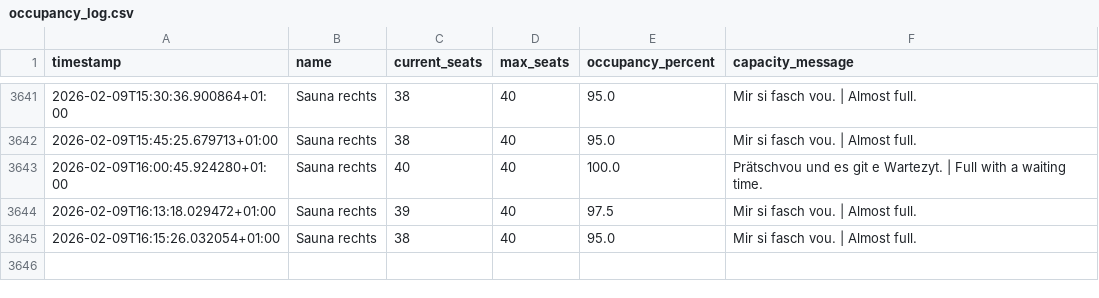
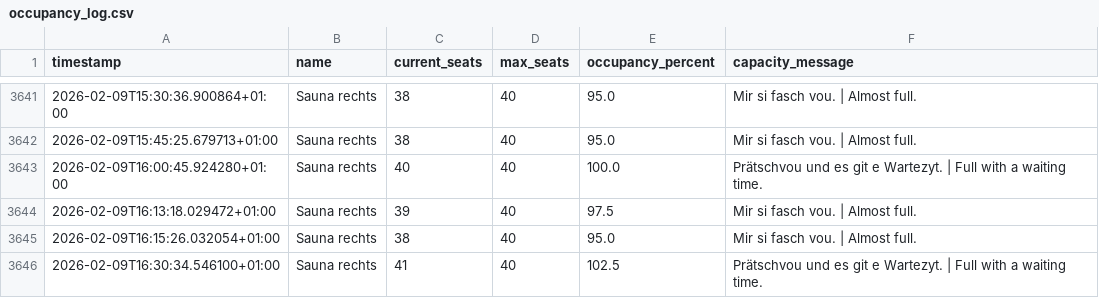
Before and after one commit to tinnern/SaunaLorrainAuslastung, a CSV file: data/occupancy_log.csv, drawn as a sheet; only a part is shown, gaps mark what is left out.

```diff
--- a/data/occupancy_log.csv
+++ b/data/occupancy_log.csv
@@ -3645 +3645,2 @@ timestamp,name,current_seats,max_seats,occupancy_percent,capacity_message
 2026-02-09T16:15:26.032054+01:00,Sauna rechts,38,40,95.0,Mir si fasch vou. | Almost full.
+2026-02-09T16:30:34.546100+01:00,Sauna rechts,41,40,102.5,Prätschvou und es git e Wartezyt. | Full with a waiting time.
```
Also changed, not shown: 3 other files.
